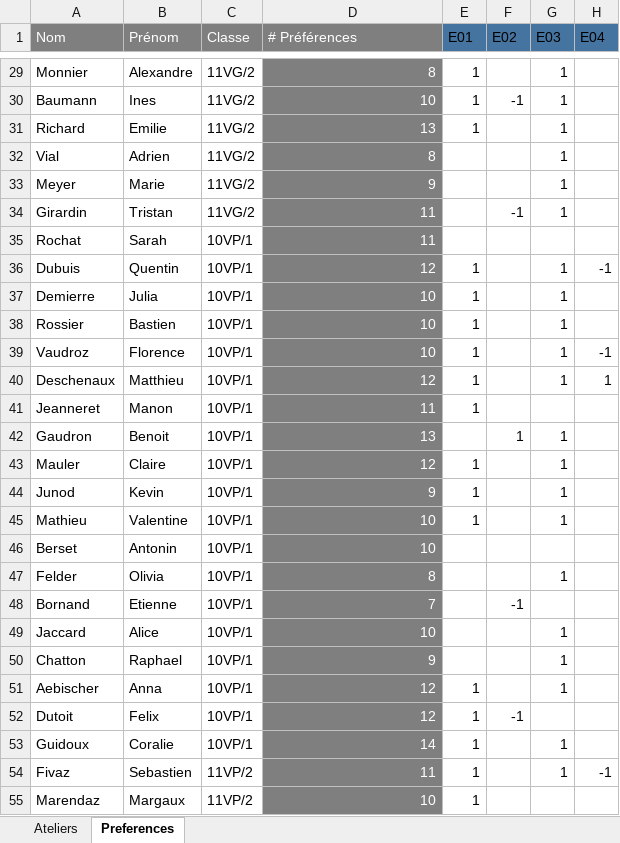
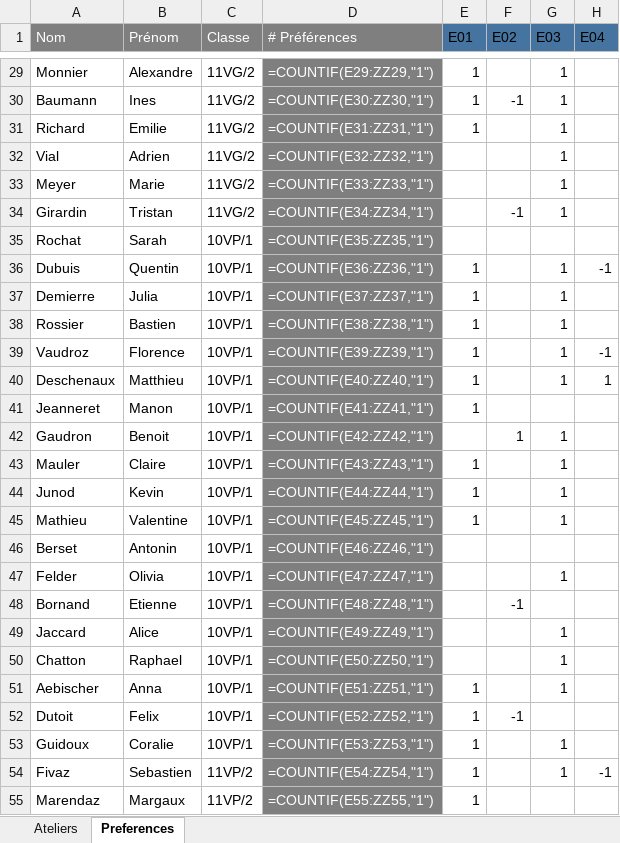
Before and after one commit to Cyclohexanol/Semaine_Hors-Cadre, an Excel workbook: webapp/static/Template.xlsx, sheet Preferences, drawn as a sheet; only a part is shown, gaps mark what is left out; values as stored, in another font and other column widths than the file's, no borders; formulas without a stored value are shown as written; conditional formats not drawn; the diff covers the shown part only; the diff names each change by its address in the sheet, - before the commit and + after, or states it on an @@ line.

```diff
--- a/webapp/static/Template.xlsx (sheet Preferences)
+++ b/webapp/static/Template.xlsx (sheet Preferences)
-D29 (# Préférences): 8
+D29 (# Préférences): =COUNTIF(E29:ZZ29,"1")
-D30 (# Préférences): 10
+D30 (# Préférences): =COUNTIF(E30:ZZ30,"1")
-D31 (# Préférences): 13
+D31 (# Préférences): =COUNTIF(E31:ZZ31,"1")
-D32 (# Préférences): 8
+D32 (# Préférences): =COUNTIF(E32:ZZ32,"1")
-D33 (# Préférences): 9
+D33 (# Préférences): =COUNTIF(E33:ZZ33,"1")
-D34 (# Préférences): 11
+D34 (# Préférences): =COUNTIF(E34:ZZ34,"1")
-D35 (# Préférences): 11
+D35 (# Préférences): =COUNTIF(E35:ZZ35,"1")
-D36 (# Préférences): 12
+D36 (# Préférences): =COUNTIF(E36:ZZ36,"1")
-D37 (# Préférences): 10
+D37 (# Préférences): =COUNTIF(E37:ZZ37,"1")
-D38 (# Préférences): 10
+D38 (# Préférences): =COUNTIF(E38:ZZ38,"1")
-D39 (# Préférences): 10
+D39 (# Préférences): =COUNTIF(E39:ZZ39,"1")
-D40 (# Préférences): 12
+D40 (# Préférences): =COUNTIF(E40:ZZ40,"1")
-D41 (# Préférences): 11
+D41 (# Préférences): =COUNTIF(E41:ZZ41,"1")
-D42 (# Préférences): 13
+D42 (# Préférences): =COUNTIF(E42:ZZ42,"1")
-D43 (# Préférences): 12
+D43 (# Préférences): =COUNTIF(E43:ZZ43,"1")
-D44 (# Préférences): 9
+D44 (# Préférences): =COUNTIF(E44:ZZ44,"1")
-D45 (# Préférences): 10
+D45 (# Préférences): =COUNTIF(E45:ZZ45,"1")
-D46 (# Préférences): 10
+D46 (# Préférences): =COUNTIF(E46:ZZ46,"1")
-D47 (# Préférences): 8
+D47 (# Préférences): =COUNTIF(E47:ZZ47,"1")
-D48 (# Préférences): 7
+D48 (# Préférences): =COUNTIF(E48:ZZ48,"1")
-D49 (# Préférences): 10
+D49 (# Préférences): =COUNTIF(E49:ZZ49,"1")
-D50 (# Préférences): 9
+D50 (# Préférences): =COUNTIF(E50:ZZ50,"1")
-D51 (# Préférences): 12
+D51 (# Préférences): =COUNTIF(E51:ZZ51,"1")
-D52 (# Préférences): 12
+D52 (# Préférences): =COUNTIF(E52:ZZ52,"1")
-D53 (# Préférences): 14
+D53 (# Préférences): =COUNTIF(E53:ZZ53,"1")
-D54 (# Préférences): 11
+D54 (# Préférences): =COUNTIF(E54:ZZ54,"1")
-D55 (# Préférences): 10
+D55 (# Préférences): =COUNTIF(E55:ZZ55,"1")
```
Also changed, not shown: 30 edited cells elsewhere in this sheet, sheet Ateliers, 3 other files.
